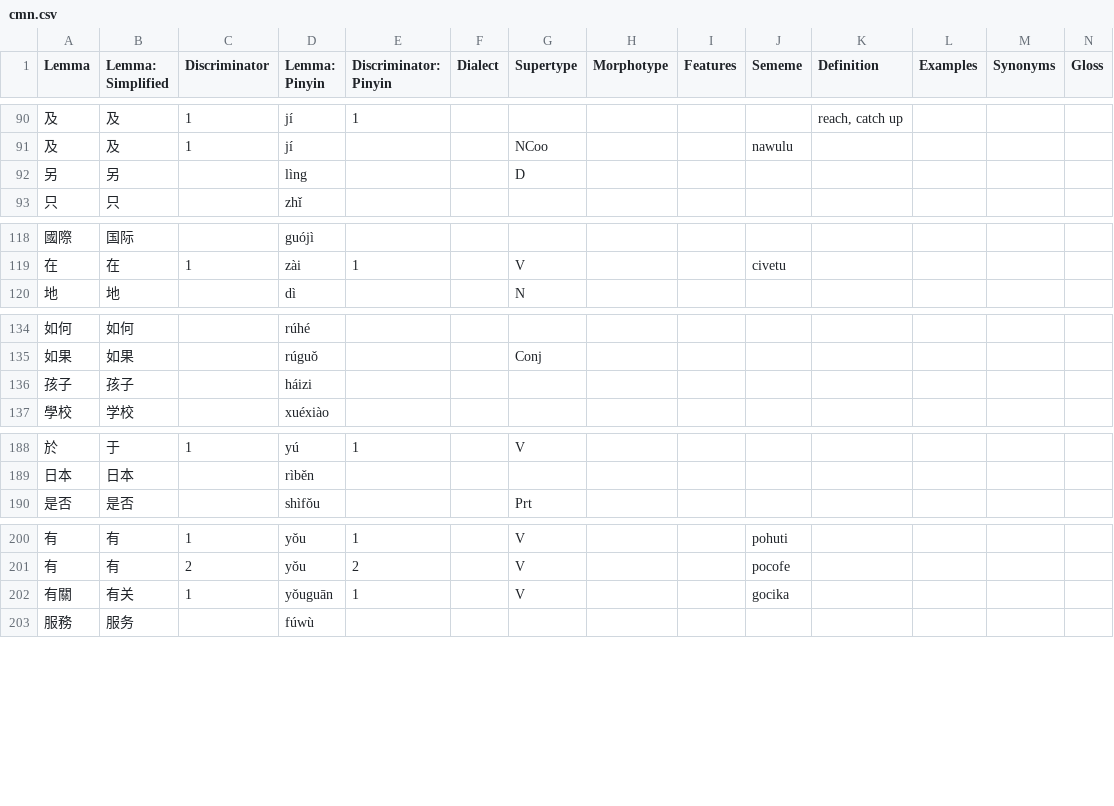
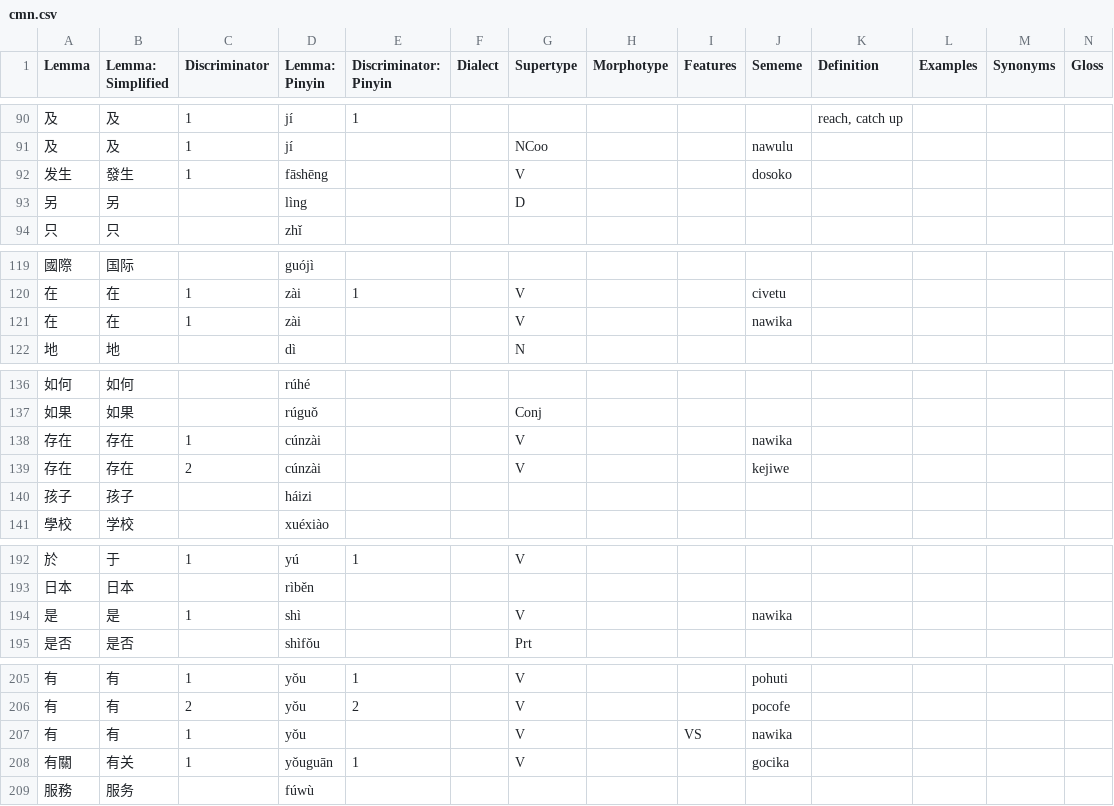
Before and after one commit to Ntsekees/Predilex, a CSV file: natlangs/cmn.csv, drawn as a sheet; only a part is shown, gaps mark what is left out; rows hold the shown columns only; the diff names each change by its address in the sheet, - before the commit and + after, or states it on an @@ line.

Commit message:
Adding natlang lemmas for ⟦be⟧, ⟦exist⟧, ⟦happen⟧, mostly.

```diff
--- a/natlangs/cmn.csv
+++ b/natlangs/cmn.csv
+row 92: 发生 | 發生 | 1 | fāshēng |  |  | V |  |  | dosoko
+row 121: 在 | 在 | 1 | zài |  |  | V |  |  | nawika
+row 138: 存在 | 存在 | 1 | cúnzài |  |  | V |  |  | nawika
+row 139: 存在 | 存在 | 2 | cúnzài |  |  | V |  |  | kejiwe
+row 194: 是 | 是 | 1 | shì |  |  | V |  |  | nawika
+row 207: 有 | 有 | 1 | yǒu |  |  | V |  | VS | nawika
```
Also changed, not shown: natlangs/hin.csv, natlangs/ind.csv, 32 other files.
